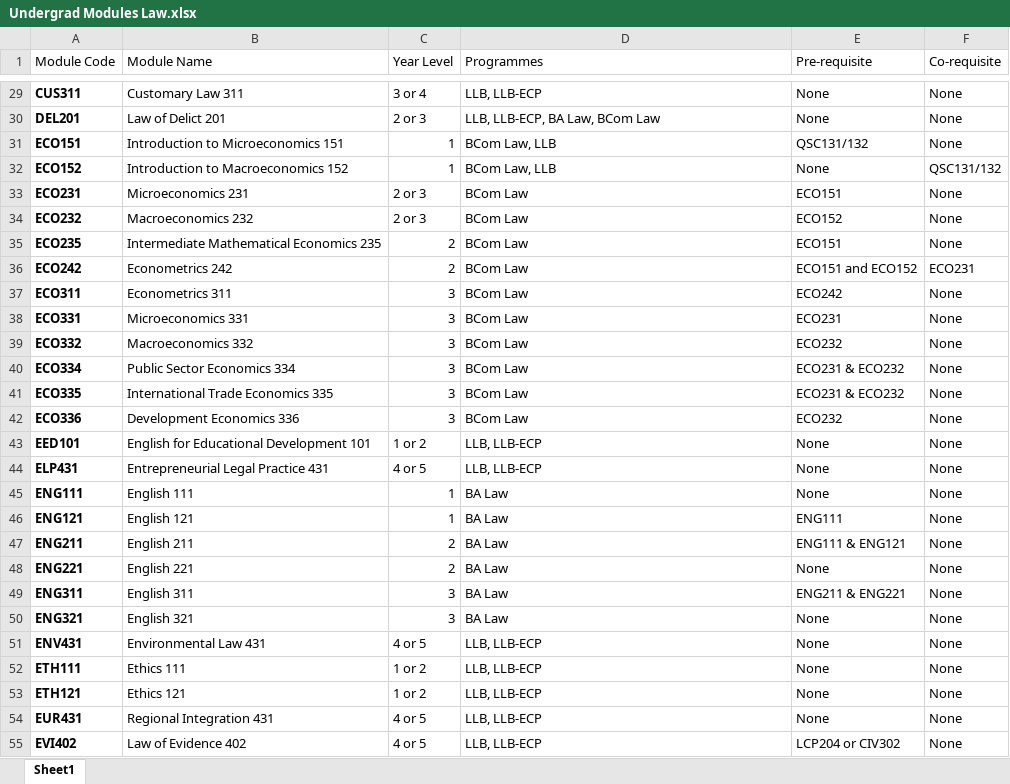
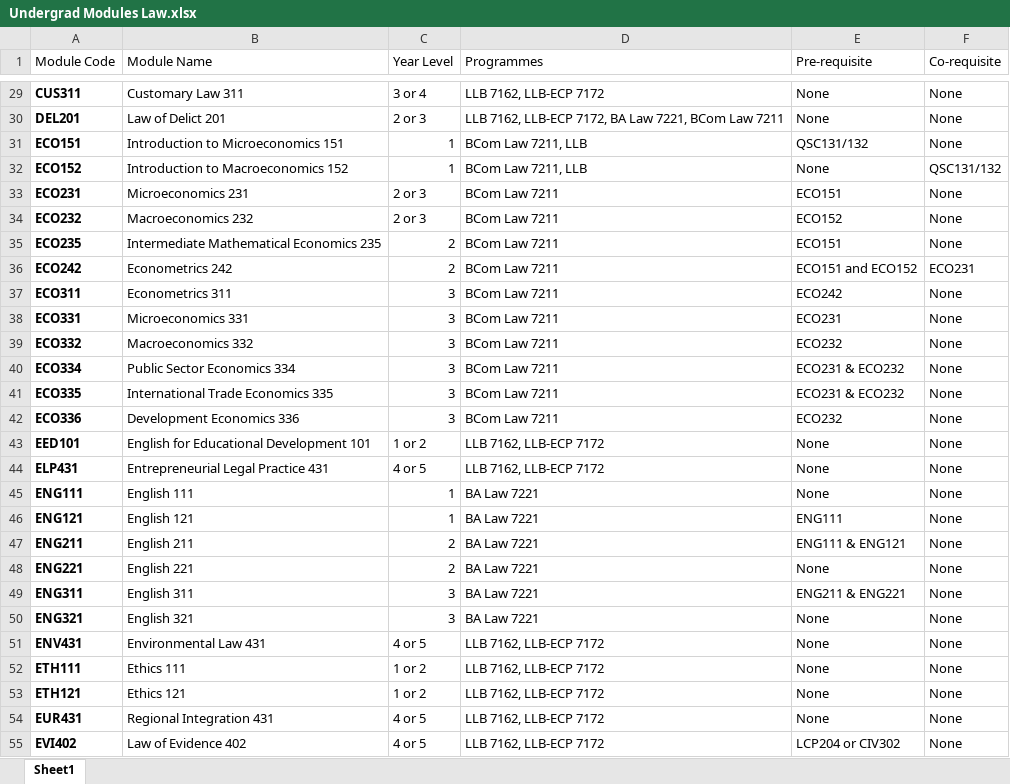
Before and after one commit to Nepht123/Team19, an Excel workbook: Faculties/Law/Undergrad Modules Law.xlsx, sheet Sheet1, drawn as a sheet; only a part is shown, gaps mark what is left out; values as stored, in another font and other column widths than the file's, no borders; the diff covers the shown part only; the diff names each change by its address in the sheet, - before the commit and + after, or states it on an @@ line.

```diff
--- a/Faculties/Law/Undergrad Modules Law.xlsx (sheet Sheet1)
+++ b/Faculties/Law/Undergrad Modules Law.xlsx (sheet Sheet1)
-D29 (Programmes): LLB, LLB-ECP
+D29 (Programmes): LLB 7162, LLB-ECP 7172
-D30 (Programmes): LLB, LLB-ECP, BA Law, BCom Law
+D30 (Programmes): LLB 7162, LLB-ECP 7172, BA Law 7221, BCom Law 7211
-D31:D32 (Programmes): BCom Law, LLB
+D31:D32 (Programmes): BCom Law 7211, LLB
-D33:D42 (Programmes): BCom Law
+D33:D42 (Programmes): BCom Law 7211
-D43:D44 (Programmes): LLB, LLB-ECP
+D43:D44 (Programmes): LLB 7162, LLB-ECP 7172
-D45:D50 (Programmes): BA Law
+D45:D50 (Programmes): BA Law 7221
-D51:D55 (Programmes): LLB, LLB-ECP
+D51:D55 (Programmes): LLB 7162, LLB-ECP 7172
```
Also changed, not shown: 1 removed row and 147 edited cells elsewhere in this sheet, Faculties/Law/Postgrad Law.xlsx, 5 other files.
